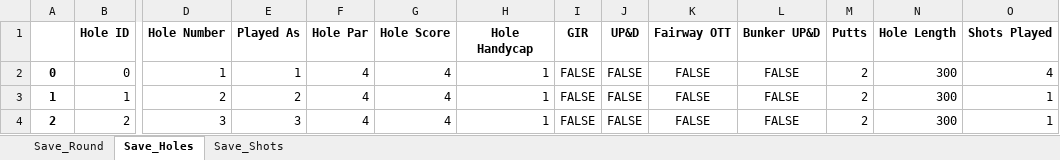
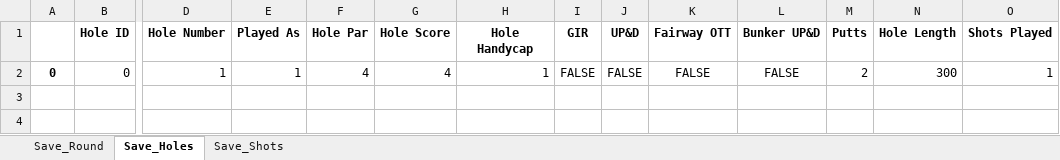
Before and after one commit to LiamCosVil/Streamlit.MyGolfApp, an Excel workbook: Streamlit/data/SaveFile.xlsx, sheet Save_Holes, drawn as a sheet; only a part is shown, gaps mark what is left out; values as stored, in another font and other column widths than the file's, no borders; rows hold the shown columns only; the diff names each change by its address in the sheet, - before the commit and + after, or states it on an @@ line.

```diff
--- a/Streamlit/data/SaveFile.xlsx (sheet Save_Holes)
+++ b/Streamlit/data/SaveFile.xlsx (sheet Save_Holes)
-O2 (Shots Played): 4
+O2 (Shots Played): 1
-row 3: 1 | 1 | 2 | 2 | 4 | 4 | 1 | FALSE | FALSE | FALSE | FALSE | 2 | 300 | 1
-row 4: 2 | 2 | 3 | 3 | 4 | 4 | 1 | FALSE | FALSE | FALSE | FALSE | 2 | 300 | 1
```
Also changed, not shown: sheet Save_Shots, sheet Save_Round, 9 other files.
